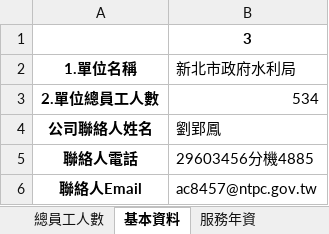
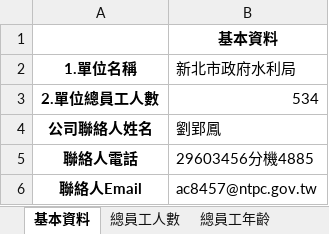
Before and after one commit to stu00608/PartTime_PythonAnalysis, an Excel workbook: group/outputs/ReportExcel/新北市政府水利局.xlsx, sheet 基本資料, drawn as a sheet; values as stored, in another font and other column widths than the file's, no borders; the diff names each change by its address in the sheet, - before the commit and + after, or states it on an @@ line.

```diff
--- a/group/outputs/ReportExcel/新北市政府水利局.xlsx (sheet 基本資料)
+++ b/group/outputs/ReportExcel/新北市政府水利局.xlsx (sheet 基本資料)
@@ sheet tab order changed: 基本資料 | 總員工人數 | 總員工年齡 @@
-B1 (新北市政府水利局): 3
+B1 (新北市政府水利局): 基本資料
```
Also changed, not shown: sheet 管理職年資(new), sheet 管理職年資, sheet 服務年資, sheet 專業職年資, sheet 請假人數, sheet 總員工年齡, 1 more sheet, other sheet tabs, group/outputs/ReportExcel/交通部高速公路局中區養護工程分局.xlsx, group/outputs/ReportExcel/民用航空局.xlsx, 5 other files.
